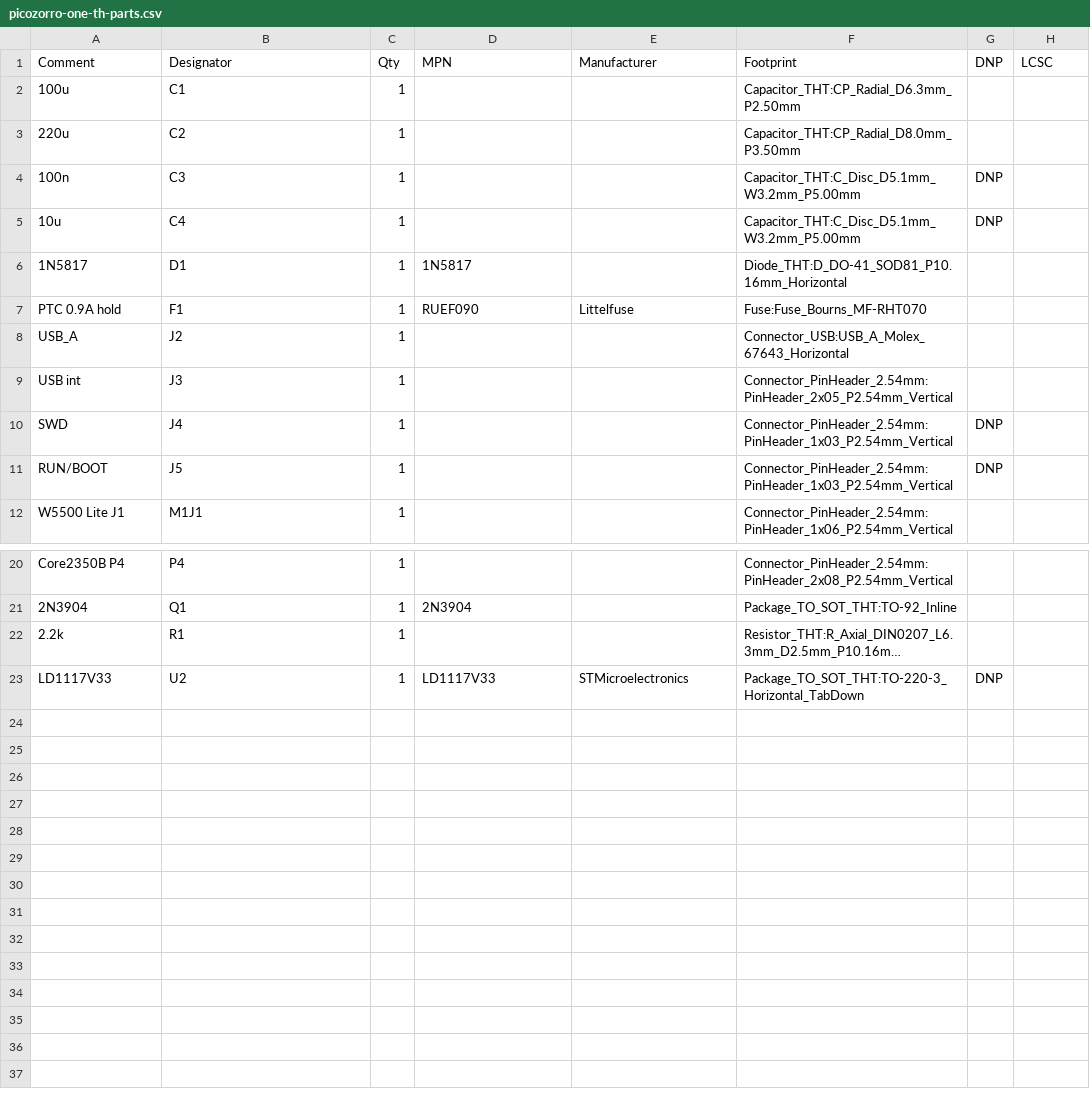
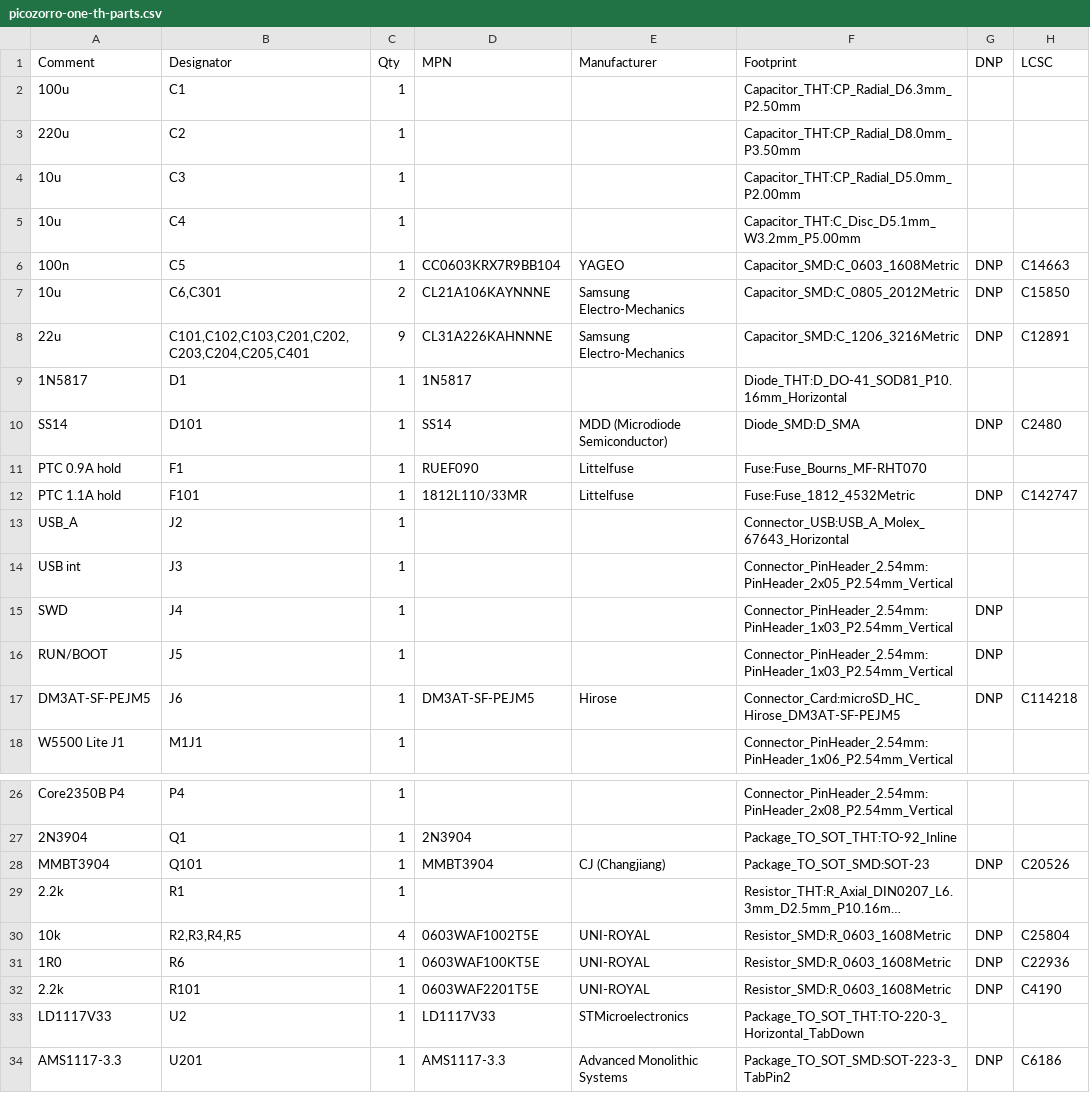
Before and after one commit to maximevince/PicoZorro, a CSV file: hardware/picozorro-one-th/fab/picozorro-one-th-parts.csv, drawn as a sheet; only a part is shown, gaps mark what is left out; long unchanged cells end in …; addresses are those after the commit; the diff names each change by its address in the sheet, - before the commit and + after, or states it on an @@ line.

Commit message:
One TH: SMD alternates for a JLC-assembled build, power block reworked
One board, two builds. The default build stays all through-hole; the
KiCad variant JLC fits an SMD alternate on the same nets for every
through-hole part: SS14, 1812 PTC, MMBT3904, 0603 resistors, an
AMS1117-3.3 under the TO-220, 22 uF MLCC banks under the electrolytics
and a Hirose microSD socket in place of the breakout. The silk frames
each pair with one label.

Power: U2 supplies 3V3_AUX in both builds, JP2 is the fallback without
it, C3 is 10 uF. Bus routing unchanged.

The 3D models carry KiCad's own sockets and jack; the DAC model is the
project's own, which drops the GPL zynthian STEP. Fab files add the JLC
BOM and placement list and order notes for both builds.

```diff
--- a/hardware/picozorro-one-th/fab/picozorro-one-th-parts.csv
+++ b/hardware/picozorro-one-th/fab/picozorro-one-th-parts.csv
-A4 (Comment): 100n
+A4 (Comment): 10u
-F4 (Footprint): Capacitor_THT:C_Disc_D5.1mm_W3.2mm_P5.00mm
+F4 (Footprint): Capacitor_THT:CP_Radial_D5.0mm_P2.00mm
-G4:G5 (DNP): DNP
+G4:G5 (DNP): (empty)
+row 6: 100n | C5 | 1 | CC0603KRX7R9BB104 | YAGEO | Capacitor_SMD:C_0603_1608Metric | DNP | C14663
+row 7: 10u | C6,C301 | 2 | CL21A106KAYNNNE | Samsung Electro-Mechanics | Capacitor_SMD:C_0805_2012Metric | DNP | C15850
+row 8: 22u | C101,C102,C103,C201,C202,C203,C204,C205,C401 | 9 | CL31A226KAHNNNE | Samsung Electro-Mechanics | Capacitor_SMD:C_1206_3216Metric | DNP | C12891
+row 10: SS14 | D101 | 1 | SS14 | MDD (Microdiode Semiconductor) | Diode_SMD:D_SMA | DNP | C2480
+row 12: PTC 1.1A hold | F101 | 1 | 1812L110/33MR | Littelfuse | Fuse:Fuse_1812_4532Metric | DNP | C142747
+row 17: DM3AT-SF-PEJM5 | J6 | 1 | DM3AT-SF-PEJM5 | Hirose | Connector_Card:microSD_HC_Hirose_DM3AT-SF-PEJM5 | DNP | C114218
+row 28: MMBT3904 | Q101 | 1 | MMBT3904 | CJ (Changjiang) | Package_TO_SOT_SMD:SOT-23 | DNP | C20526
+row 30: 10k | R2,R3,R4,R5 | 4 | 0603WAF1002T5E | UNI-ROYAL | Resistor_SMD:R_0603_1608Metric | DNP | C25804
+row 31: 1R0 | R6 | 1 | 0603WAF100KT5E | UNI-ROYAL | Resistor_SMD:R_0603_1608Metric | DNP | C22936
+row 32: 2.2k | R101 | 1 | 0603WAF2201T5E | UNI-ROYAL | Resistor_SMD:R_0603_1608Metric | DNP | C4190
-G33 (DNP): DNP
+G33 (DNP): (empty)
+row 34: AMS1117-3.3 | U201 | 1 | AMS1117-3.3 | Advanced Monolithic Systems | Package_TO_SOT_SMD:SOT-223-3_TabPin2 | DNP | C6186
```
Also changed, not shown: 41 other files.
